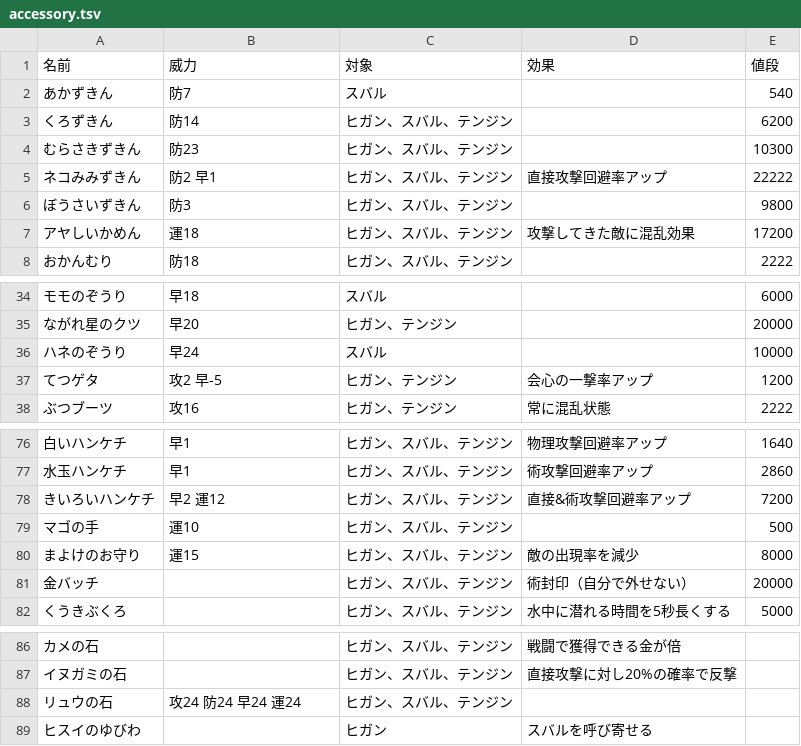
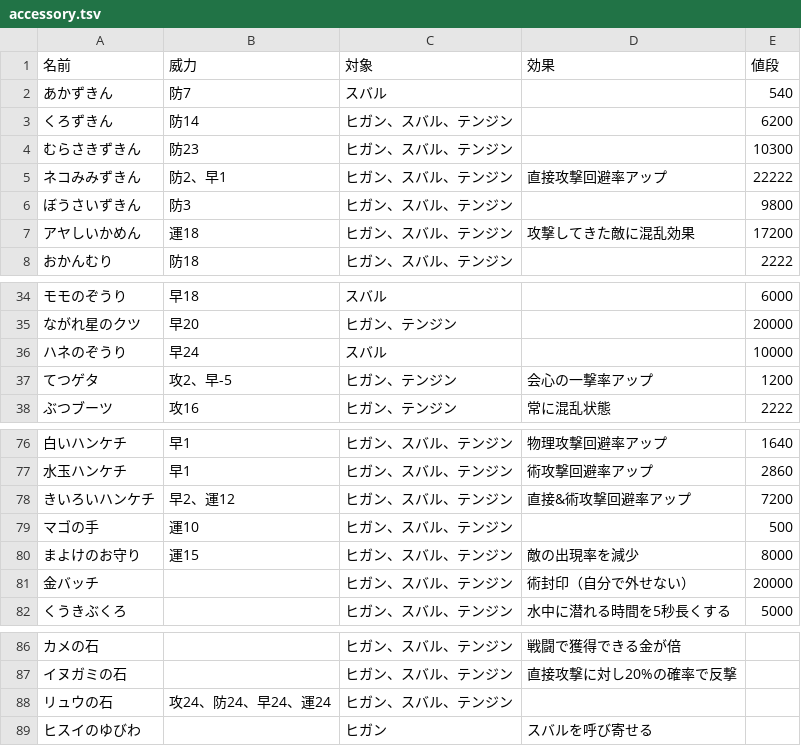
Before and after one commit to yoshitaka-k/feoe-zero, a TSV file: scripts/tsv/accessory.tsv, drawn as a sheet; only a part is shown, gaps mark what is left out.

Commit message:
add: accessory page

```diff
--- a/scripts/tsv/accessory.tsv
+++ b/scripts/tsv/accessory.tsv
@@ -4,3 +4,3 @@
 むらさきずきん	防23	ヒガン、スバル、テンジン		10300
-ネコみみずきん	防2 早1	ヒガン、スバル、テンジン	直接攻撃回避率アップ	22222
+ネコみみずきん	防2、早1	ヒガン、スバル、テンジン	直接攻撃回避率アップ	22222
 ぼうさいずきん	防3	ヒガン、スバル、テンジン		9800
@@ -36,3 +36,3 @@
 ハネのぞうり	早24	スバル		10000
-てつゲタ	攻2 早-5	ヒガン、テンジン	会心の一撃率アップ	1200
+てつゲタ	攻2、早-5	ヒガン、テンジン	会心の一撃率アップ	1200
 ぶつブーツ	攻16	ヒガン、テンジン	常に混乱状態	2222
@@ -77,3 +77,3 @@
 水玉ハンケチ	早1	ヒガン、スバル、テンジン	術攻撃回避率アップ	2860
-きいろいハンケチ	早2 運12	ヒガン、スバル、テンジン	直接&術攻撃回避率アップ	7200
+きいろいハンケチ	早2、運12	ヒガン、スバル、テンジン	直接&術攻撃回避率アップ	7200
 マゴの手	運10	ヒガン、スバル、テンジン		500
@@ -87,3 +87,3 @@
 イヌガミの石		ヒガン、スバル、テンジン	直接攻撃に対し20%の確率で反撃	
-リュウの石	攻24 防24 早24 運24	ヒガン、スバル、テンジン		
+リュウの石	攻24、防24、早24、運24	ヒガン、スバル、テンジン		
 ヒスイのゆびわ		ヒガン	スバルを呼び寄せる	
```
Also changed, not shown: 2 other files.
